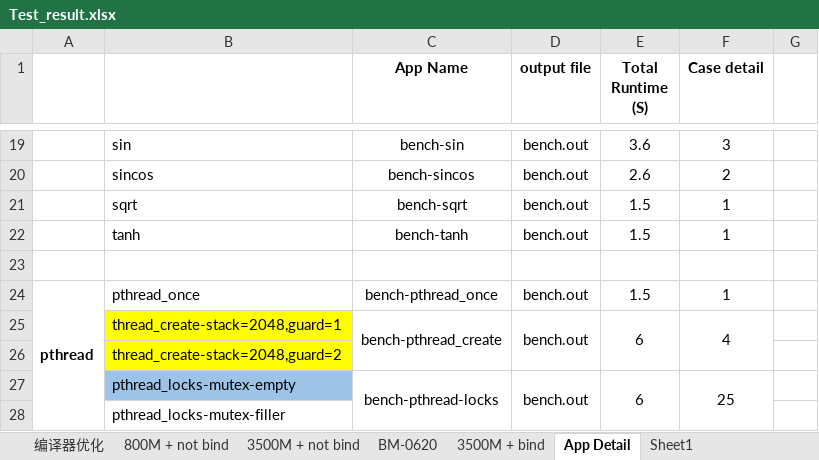
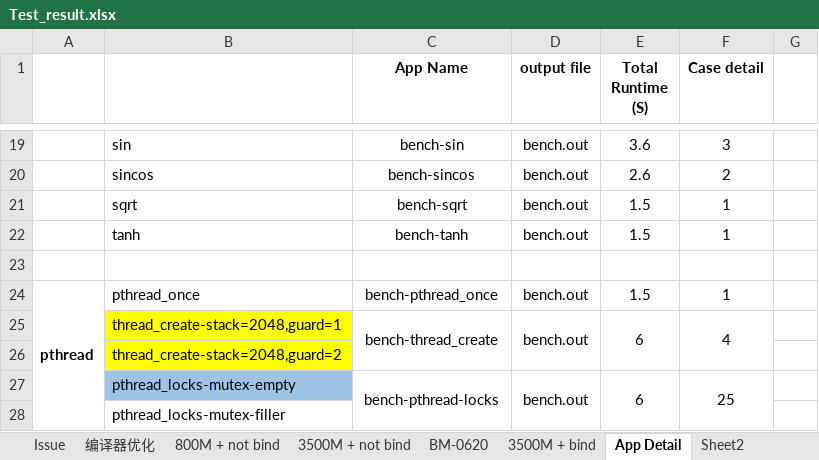
Before and after one commit to shaoyuta/glibc-result, an Excel workbook: docs/Test_result.xlsx, sheet App Detail, drawn as a sheet; only a part is shown, gaps mark what is left out; values as stored, in another font and other column widths than the file's, no borders; the diff names each change by its address in the sheet, - before the commit and + after, or states it on an @@ line.

```diff
--- a/docs/Test_result.xlsx (sheet App Detail)
+++ b/docs/Test_result.xlsx (sheet App Detail)
-sheet tab: Sheet1
+sheet tab: Issue
+sheet tab: Sheet2
@@ sheet tab order changed: Issue | 编译器优化 | 800M + not bind | 3500M + not bind | BM-0620 | 3500M + bind | App Detail | Sheet2 @@
-C25 (App Name): bench-pthread_create
+C25 (App Name): bench-thread_create
```
